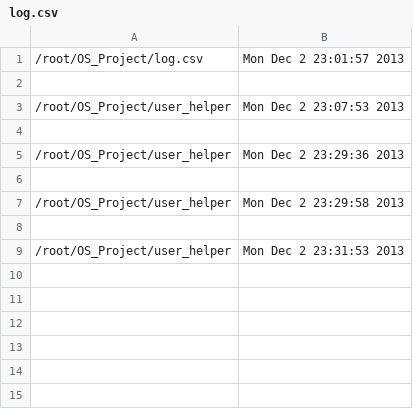
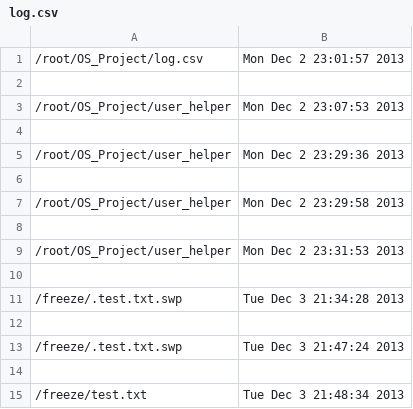
Before and after one commit to jdk514/OS_Project, a CSV file: log.csv, drawn as a sheet.

```diff
--- a/log.csv
+++ b/log.csv
@@ -9 +9,7 @@
 /root/OS_Project/user_helper, Mon Dec  2 23:31:53 2013
+
+/freeze/.test.txt.swp, Tue Dec  3 21:34:28 2013
+
+/freeze/.test.txt.swp, Tue Dec  3 21:47:24 2013
+
+/freeze/test.txt, Tue Dec  3 21:48:34 2013
```
Also changed, not shown: 3 other files.
